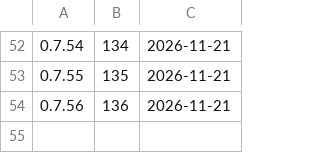
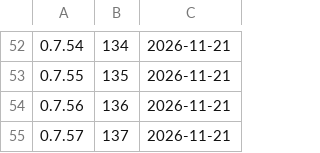
Before and after one commit to d2ntr5/pata-releases, a TSV file: builds.tsv, drawn as a sheet; only a part is shown, gaps mark what is left out.

```diff
--- a/builds.tsv
+++ b/builds.tsv
@@ -54 +54,2 @@
 0.7.56	136	2026-11-21
+0.7.57	137	2026-11-21
```
Also changed, not shown: 2 other files.
